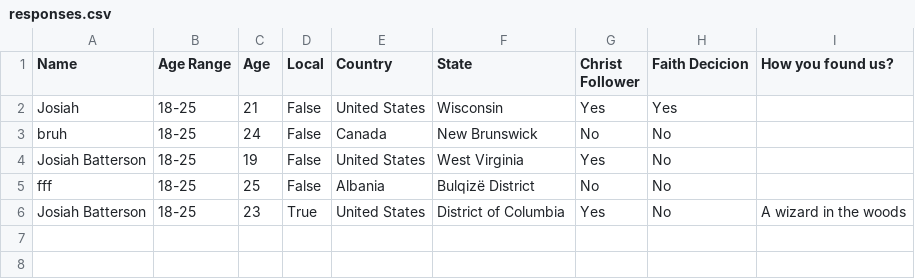
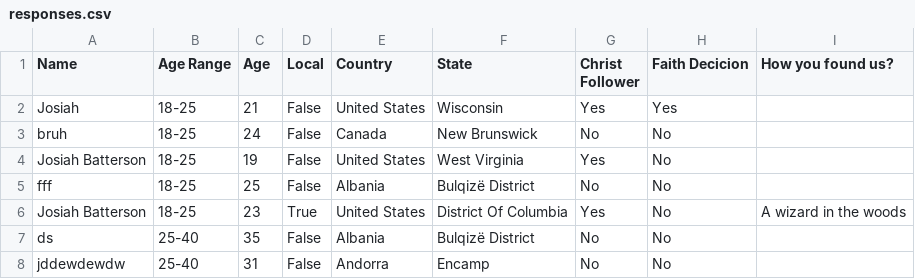
Before and after one commit to tallGUYatNCC/tallguy-s_fork, a CSV file: responses.csv, drawn as a sheet.

```diff
--- a/responses.csv
+++ b/responses.csv
@@ -5,2 +5,4 @@ Josiah Batterson,18-25,19,False,United States,West Virginia,Yes,No,
 fff,18-25,25,False,Albania,Bulqizë District,No,No,
-Josiah Batterson,18-25,23,True,United States,District of Columbia,Yes,No,A wizard in the woods
+Josiah Batterson,18-25,23,True,United States,District Of Columbia,Yes,No,A wizard in the woods
+ds,25-40,35,False,Albania,Bulqizë District,No,No,
+jddewdewdw,25-40,31,False,Andorra,Encamp,No,No,
```
Also changed, not shown: 2 other files.
